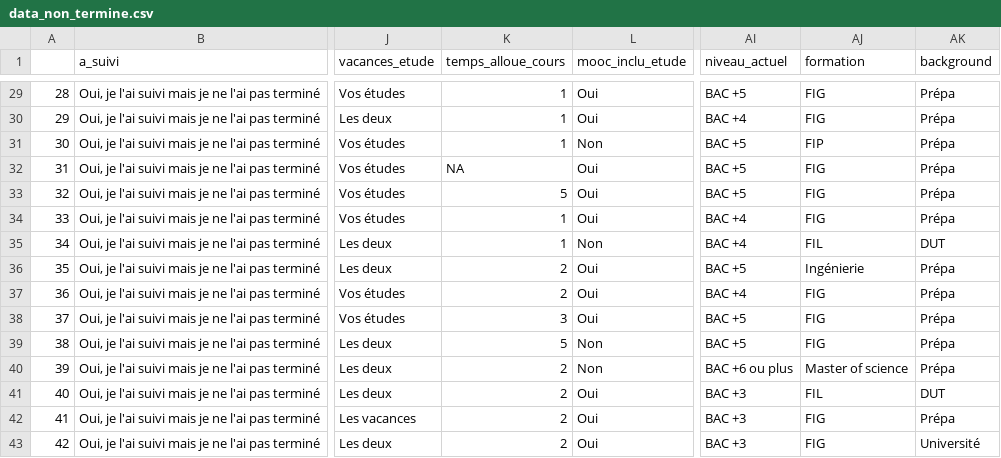
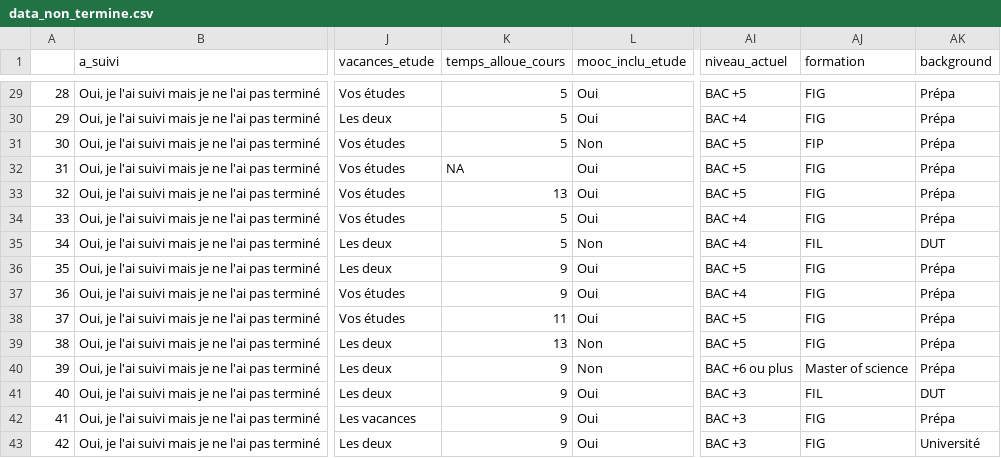
Before and after one commit to Louriz/statistical-analysis-of-a-survey, a CSV file: MOOC/data_non_termine.csv, drawn as a sheet; only a part is shown, gaps mark what is left out; the diff covers the shown part only; the diff names each change by its address in the sheet, - before the commit and + after, or states it on an @@ line.

```diff
--- a/MOOC/data_non_termine.csv
+++ b/MOOC/data_non_termine.csv
-K29:K31 (temps_alloue_cours): 1
+K29:K31 (temps_alloue_cours): 5
-K33 (temps_alloue_cours): 5
+K33 (temps_alloue_cours): 13
-K34:K35 (temps_alloue_cours): 1
+K34:K35 (temps_alloue_cours): 5
-K36:K37 (temps_alloue_cours): 2
+K36:K37 (temps_alloue_cours): 9
-AJ36 (formation): Ingénierie
+AJ36 (formation): FIG
-K38 (temps_alloue_cours): 3
+K38 (temps_alloue_cours): 11
-K39 (temps_alloue_cours): 5
+K39 (temps_alloue_cours): 13
-K40:K43 (temps_alloue_cours): 2
+K40:K43 (temps_alloue_cours): 9
```
Also changed, not shown: 29 edited cells elsewhere in this file, MOOC/data_jamais.csv, MOOC/data_suivi.csv, 1 other file.
